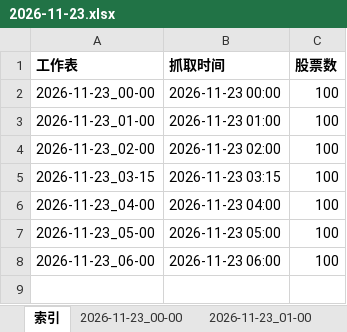
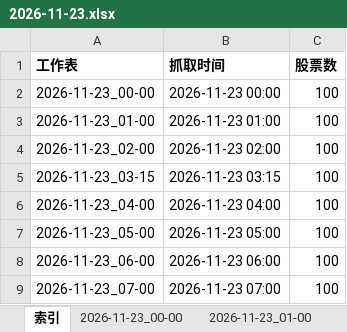
Before and after one commit to DZM520/ths-fupangongju-fuyao-24h, an Excel workbook: exports/2026-11-23.xlsx, sheet 索引, drawn as a sheet; values as stored, in another font and other column widths than the file's, no borders; the diff names each change by its address in the sheet, - before the commit and + after, or states it on an @@ line.

```diff
--- a/exports/2026-11-23.xlsx (sheet 索引)
+++ b/exports/2026-11-23.xlsx (sheet 索引)
+row 9: 2026-11-23_07-00 | 2026-11-23 07:00 | 100
```
Also changed, not shown: other sheet tabs, 7 other files.
